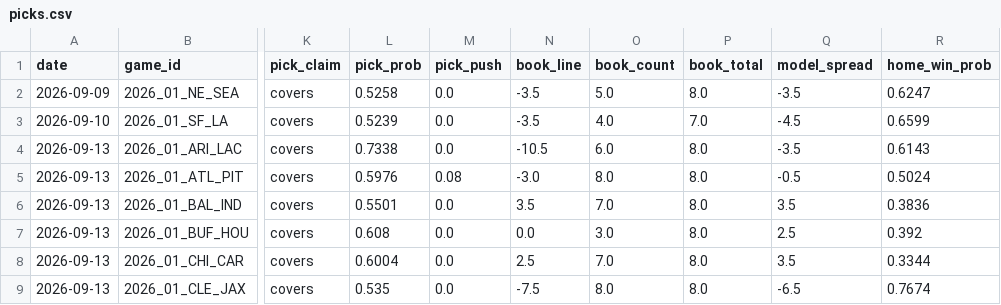
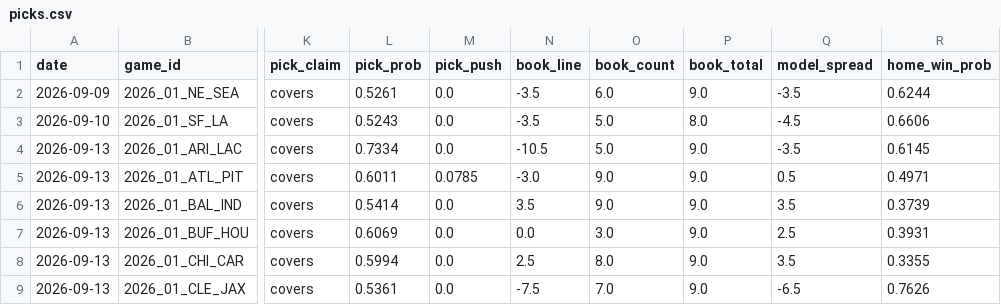
Before and after one commit to azcal/mbm-nfl, a CSV file: logs/picks.csv, drawn as a sheet; only a part is shown, gaps mark what is left out; the diff covers the shown part only; the diff names each change by its address in the sheet, - before the commit and + after, or states it on an @@ line.

```diff
--- a/logs/picks.csv
+++ b/logs/picks.csv
-L2 (pick_prob): 0.5258
+L2 (pick_prob): 0.5261
-O2 (book_count): 5.0
+O2 (book_count): 6.0
-P2 (book_total): 8.0
+P2 (book_total): 9.0
-R2 (home_win_prob): 0.6247
+R2 (home_win_prob): 0.6244
-L3 (pick_prob): 0.5239
+L3 (pick_prob): 0.5243
-O3 (book_count): 4.0
+O3 (book_count): 5.0
-P3 (book_total): 7.0
+P3 (book_total): 8.0
-R3 (home_win_prob): 0.6599
+R3 (home_win_prob): 0.6606
-L4 (pick_prob): 0.7338
+L4 (pick_prob): 0.7334
-O4 (book_count): 6.0
+O4 (book_count): 5.0
-P4:P9 (book_total): 8.0
+P4:P9 (book_total): 9.0
-R4 (home_win_prob): 0.6143
+R4 (home_win_prob): 0.6145
-L5 (pick_prob): 0.5976
+L5 (pick_prob): 0.6011
-M5 (pick_push): 0.08
+M5 (pick_push): 0.0785
-O5 (book_count): 8.0
+O5 (book_count): 9.0
-Q5 (model_spread): -0.5
+Q5 (model_spread): 0.5
-R5 (home_win_prob): 0.5024
+R5 (home_win_prob): 0.4971
-L6 (pick_prob): 0.5501
+L6 (pick_prob): 0.5414
-O6 (book_count): 7.0
+O6 (book_count): 9.0
-R6 (home_win_prob): 0.3836
+R6 (home_win_prob): 0.3739
-L7 (pick_prob): 0.608
+L7 (pick_prob): 0.6069
-R7 (home_win_prob): 0.392
+R7 (home_win_prob): 0.3931
-L8 (pick_prob): 0.6004
+L8 (pick_prob): 0.5994
-O8 (book_count): 7.0
+O8 (book_count): 8.0
-R8 (home_win_prob): 0.3344
+R8 (home_win_prob): 0.3355
-L9 (pick_prob): 0.535
+L9 (pick_prob): 0.5361
-O9 (book_count): 8.0
+O9 (book_count): 7.0
-R9 (home_win_prob): 0.7674
+R9 (home_win_prob): 0.7626
```
Also changed, not shown: 40 edited cells elsewhere in this file, logs/predictions.csv, 3 other files.
